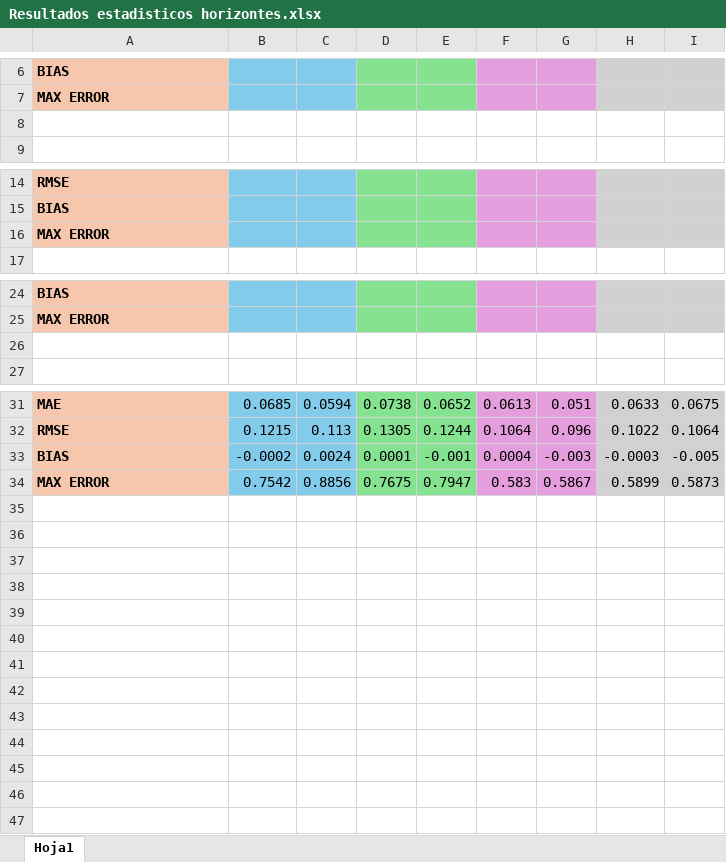
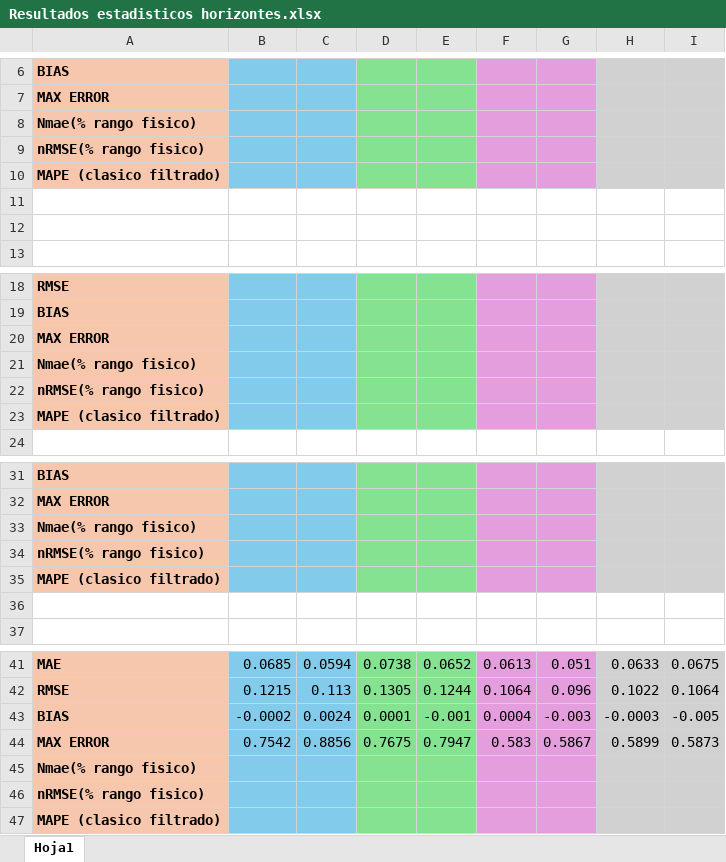
Before and after one commit to jkw1998/PROYECTO-FINAL-TFG, an Excel workbook: Resultados estadisticos horizontes.xlsx, sheet Hoja1, drawn as a sheet; only a part is shown, gaps mark what is left out; values as stored, in another font and other column widths than the file's, no borders; the diff names each change by its address in the sheet, - before the commit and + after, or states it on an @@ line.

```diff
--- a/Resultados estadisticos horizontes.xlsx (sheet Hoja1)
+++ b/Resultados estadisticos horizontes.xlsx (sheet Hoja1)
+row 8: Nmae(% rango fisico)
+row 9: nRMSE(% rango fisico)
+row 10: MAPE (clasico filtrado)
+row 11: (empty)
+row 21: Nmae(% rango fisico)
+row 22: nRMSE(% rango fisico)
+row 23: MAPE (clasico filtrado)
+row 33: Nmae(% rango fisico)
+row 34: nRMSE(% rango fisico)
+row 35: MAPE (clasico filtrado)
+row 45: Nmae(% rango fisico)
+row 46: nRMSE(% rango fisico)
+row 47: MAPE (clasico filtrado)
```
Also changed, not shown: 51 other files.
